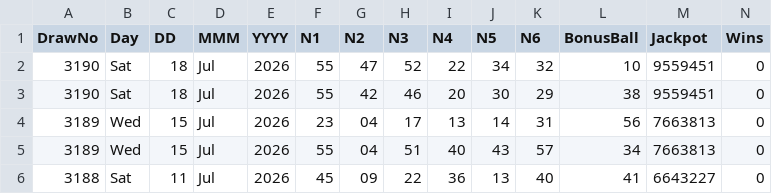
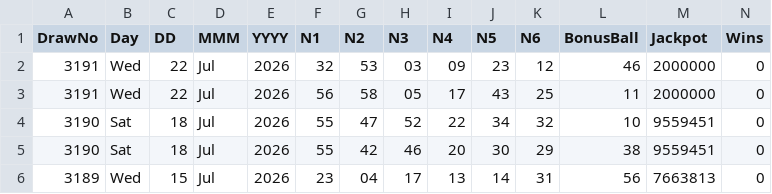
Before and after one commit to CostaCory/uk-lottery-dashboard, a CSV file: data/lotto.csv, drawn as a sheet; only a part is shown; the shorter side is filled out with more unchanged rows; rows hold the shown columns only; the diff names each change by its address in the sheet, - before the commit and + after, or states it on an @@ line.

Commit message:
Auto-update Lotto CSV

```diff
--- a/data/lotto.csv
+++ b/data/lotto.csv
+row 2: 3191 | Wed | 22 | Jul | 2026 | 32 | 53 | 03 | 09 | 23 | 12 | 46 | 2000000 | 0
+row 3: 3191 | Wed | 22 | Jul | 2026 | 56 | 58 | 05 | 17 | 43 | 25 | 11 | 2000000 | 0
```
